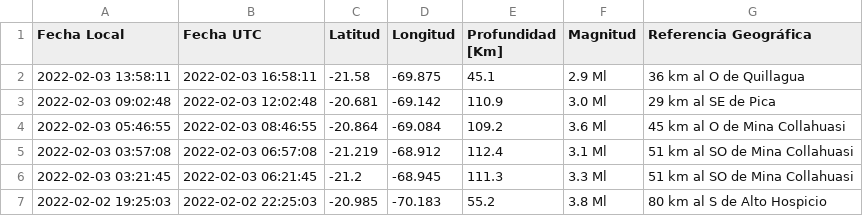
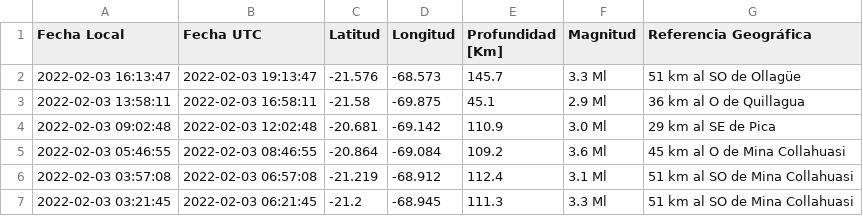
Before and after one commit to brunooviedo/sismosiquique, a CSV file: data_iqq.csv, drawn as a sheet; only a part is shown; the shorter side is filled out with more unchanged rows.

```diff
--- a/data_iqq.csv
+++ b/data_iqq.csv
@@ -1,2 +1,3 @@
 Fecha Local,Fecha UTC,Latitud,Longitud,Profundidad [Km],Magnitud,Referencia Geográfica
+2022-02-03 16:13:47,2022-02-03 19:13:47,-21.576,-68.573,145.7,3.3 Ml, 51 km al SO de Ollagüe
 2022-02-03 13:58:11,2022-02-03 16:58:11,-21.58,-69.875,45.1,2.9 Ml, 36 km al O de Quillagua
```
Also changed, not shown: data_iquique.csv, 2 other files.
